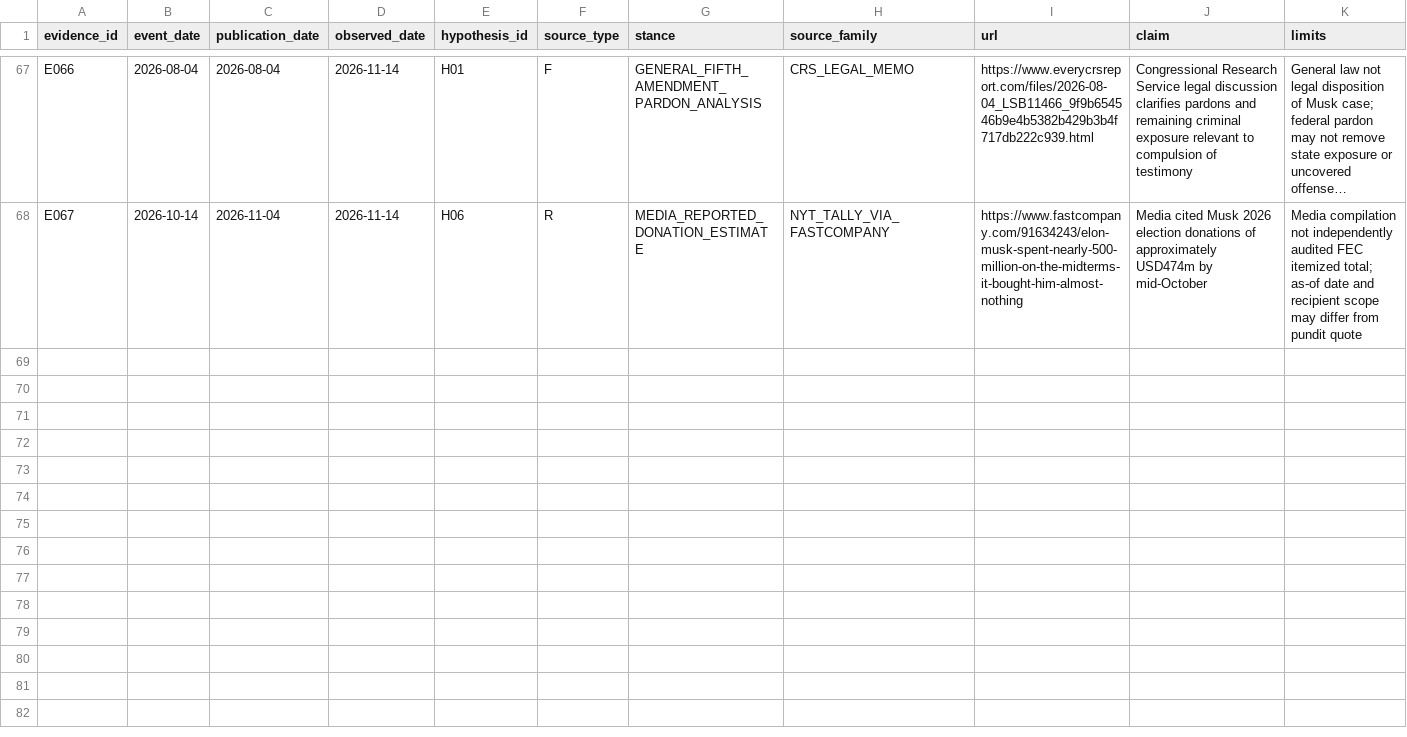
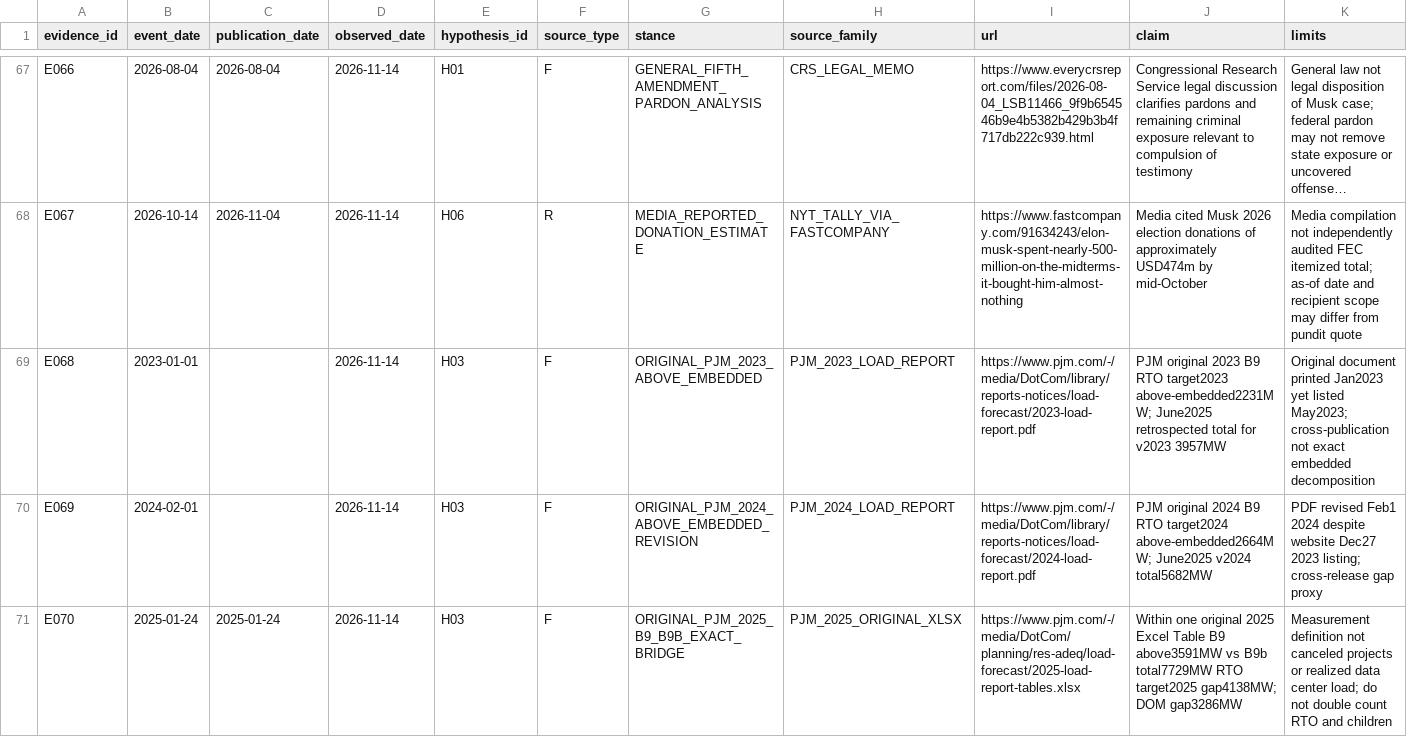
Before and after one commit to fweiger/AI_book, a CSV file: topics/us-2026-midterms-policy-ai-2029/data/evidence_events.csv, drawn as a sheet; only a part is shown, gaps mark what is left out; long unchanged cells end in …; the diff covers the shown part only; the diff names each change by its address in the sheet, - before the commit and + after, or states it on an @@ line.

Commit message:
research(TOPIC-011 H03): verify original PJM B9 vs B9b embedded-load bridge and vintage scoring sensitivity

```diff
--- a/topics/us-2026-midterms-policy-ai-2029/data/evidence_events.csv
+++ b/topics/us-2026-midterms-policy-ai-2029/data/evidence_events.csv
+row 69: E068 | 2023-01-01 |  | 2026-11-14 | H03 | F | ORIGINAL_PJM_2023_ABOVE_EMBEDDED | PJM_2023_LOAD_REPORT | https://www.pjm.com/-/media/DotCom/library/reports-notices/load-forecast/2023-load-report.pdf | PJM original 2023 B9 RTO target2023 above-embedded2231MW; June2025 retrospected total for v2023 3957MW | Original document printed Jan2023 yet listed May2023; cross-publication not exact embedded decomposition
+row 70: E069 | 2024-02-01 |  | 2026-11-14 | H03 | F | ORIGINAL_PJM_2024_ABOVE_EMBEDDED_REVISION | PJM_2024_LOAD_REPORT | https://www.pjm.com/-/media/DotCom/library/reports-notices/load-forecast/2024-load-report.pdf | PJM original 2024 B9 RTO target2024 above-embedded2664MW; June2025 v2024 total5682MW | PDF revised Feb1 2024 despite website Dec27 2023 listing; cross-release gap proxy
+row 71: E070 | 2025-01-24 | 2025-01-24 | 2026-11-14 | H03 | F | ORIGINAL_PJM_2025_B9_B9B_EXACT_BRIDGE | PJM_2025_ORIGINAL_XLSX | https://www.pjm.com/-/media/DotCom/planning/res-adeq/load-forecast/2025-load-report-tables.xlsx | Within one original 2025 Excel Table B9 above3591MW vs B9b total7729MW RTO target2025 gap4138MW; DOM gap3286MW | Measurement definition not canceled projects or realized data center load; do not double count RTO and children
```
Also changed, not shown: 2 added rows elsewhere in this file, topics/us-2026-midterms-policy-ai-2029/metrics/catalog.csv, topics/us-2026-midterms-policy-ai-2029/metrics/linkages.csv, 17 other files.
